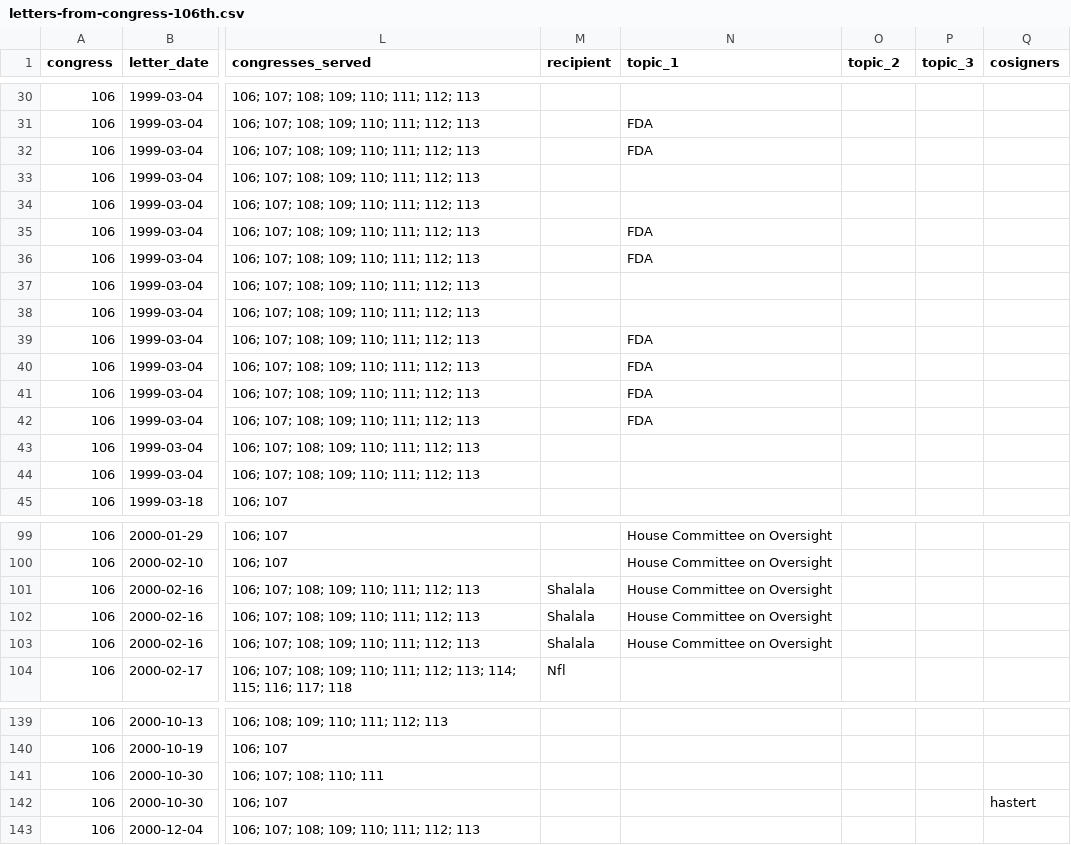
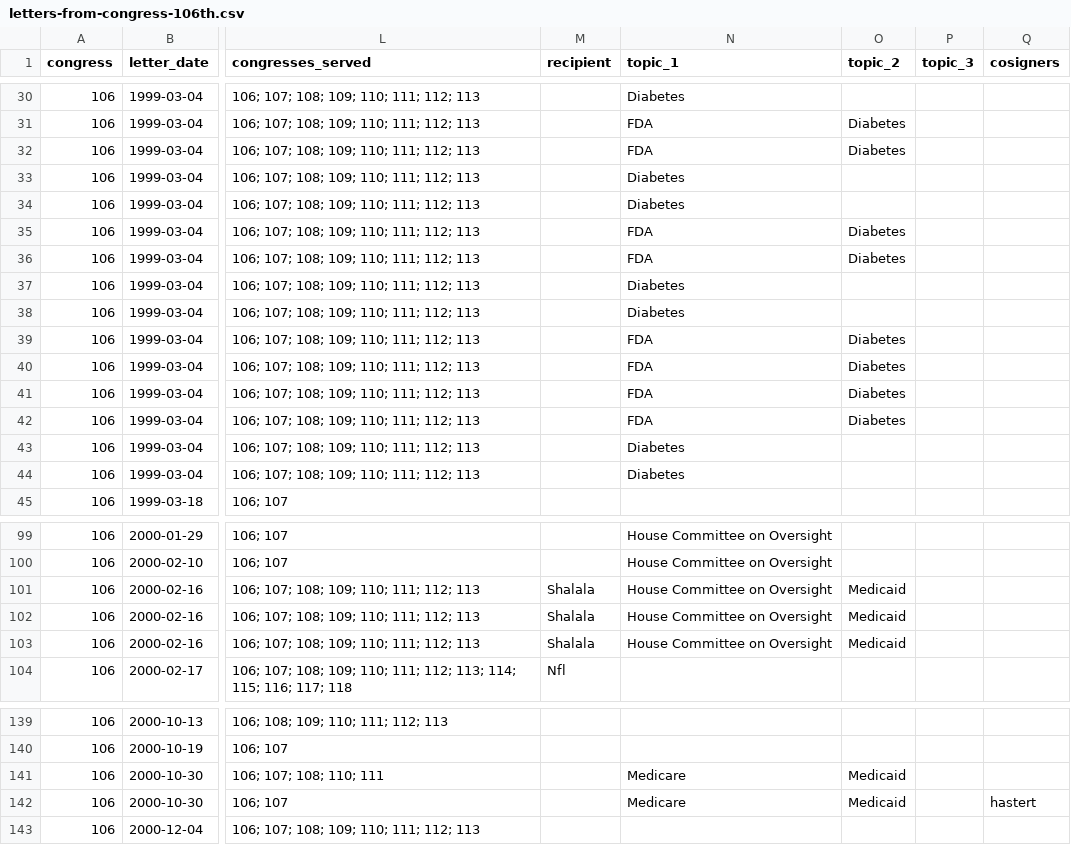
Before and after one commit to Robin-IA/Explorer-Congressional-Letters-106, a CSV file: data/letters-from-congress-106th.csv, drawn as a sheet; only a part is shown, gaps mark what is left out; the diff covers the shown part only; the diff names each change by its address in the sheet, - before the commit and + after, or states it on an @@ line.

```diff
--- a/data/letters-from-congress-106th.csv
+++ b/data/letters-from-congress-106th.csv
-N30 (topic_1): (empty)
+N30 (topic_1): Diabetes
-O31:O32 (topic_2): (empty)
+O31:O32 (topic_2): Diabetes
-N33:N34 (topic_1): (empty)
+N33:N34 (topic_1): Diabetes
-O35:O36 (topic_2): (empty)
+O35:O36 (topic_2): Diabetes
-N37:N38 (topic_1): (empty)
+N37:N38 (topic_1): Diabetes
-O39:O42 (topic_2): (empty)
+O39:O42 (topic_2): Diabetes
-N43:N44 (topic_1): (empty)
+N43:N44 (topic_1): Diabetes
-O101:O103 (topic_2): (empty)
+O101:O103 (topic_2): Medicaid
-N141:N142 (topic_1): (empty)
+N141:N142 (topic_1): Medicare
-O141:O142 (topic_2): (empty)
+O141:O142 (topic_2): Medicaid
```
Also changed, not shown: 26 edited cells elsewhere in this file, 6 other files.
